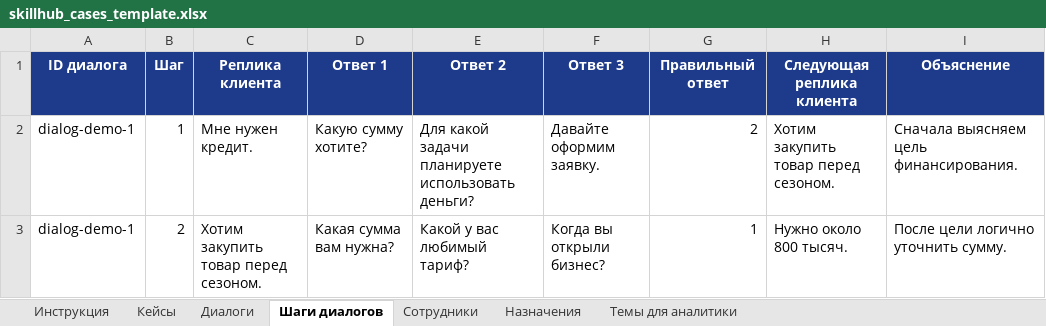
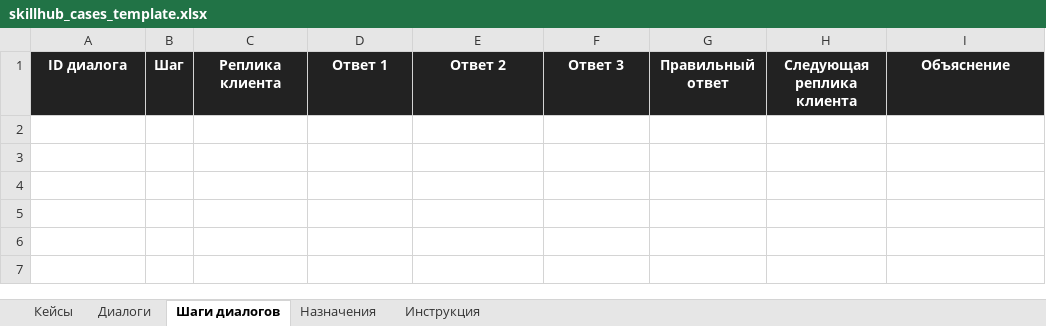
Before and after one commit to 6ccb8v9nkd-eng/skillhub-app, an Excel workbook: skillhub_cases_template.xlsx, sheet Шаги диалогов, drawn as a sheet; values as stored, in another font and other column widths than the file's, no borders; table styles not drawn; the diff names each change by its address in the sheet, - before the commit and + after, or states it on an @@ line.

```diff
--- a/skillhub_cases_template.xlsx (sheet Шаги диалогов)
+++ b/skillhub_cases_template.xlsx (sheet Шаги диалогов)
-sheet tab: Сотрудники
-sheet tab: Темы для аналитики
@@ sheet tab order changed: Кейсы | Диалоги | Шаги диалогов | Назначения | Инструкция @@
-A1:I1 fill: #1E3A8A
+A1:I1 fill: #222222
-row 2: dialog-demo-1 | 1 | Мне нужен кредит. | Какую сумму хотите? | Для какой задачи планируете использовать деньги? | Давайте оформим заявку. | 2 | Хотим закупить товар перед сезоном. | Сначала выясняем цель финансирования.
-row 3: dialog-demo-1 | 2 | Хотим закупить товар перед сезоном. | Какая сумма вам нужна? | Какой у вас любимый тариф? | Когда вы открыли бизнес? | 1 | Нужно около 800 тысяч. | После цели логично уточнить сумму.
```
Also changed, not shown: sheet Инструкция, sheet Кейсы, sheet Назначения, sheet Диалоги, skillhub_users_template.xlsx, 7 other files.
